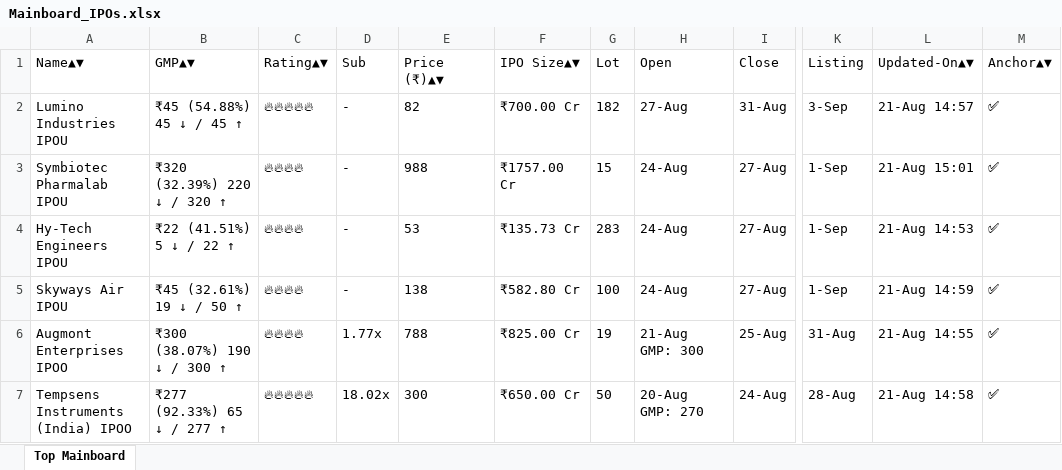
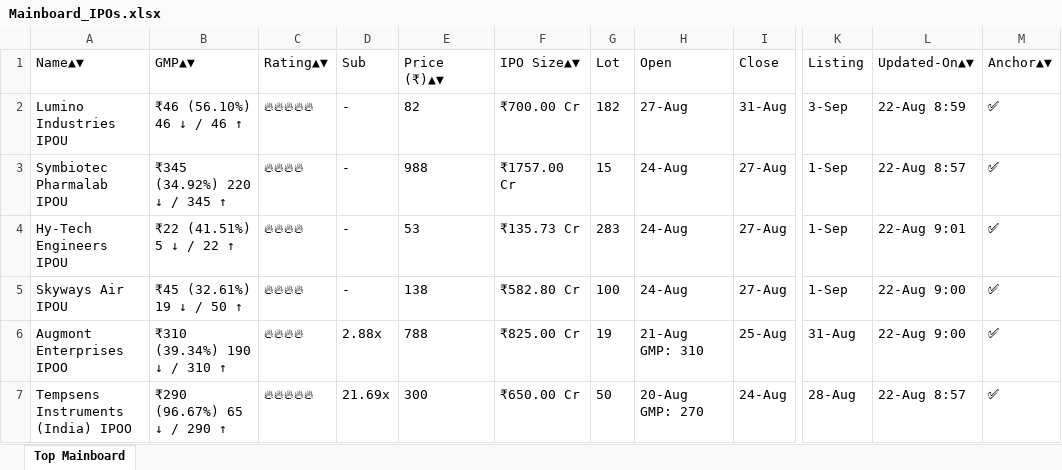
Before and after one commit to ayushpdkushwaha1/ipo-gmp-bot, an Excel workbook: files/Mainboard_IPOs.xlsx, sheet Top Mainboard, drawn as a sheet; only a part is shown, gaps mark what is left out; values as stored, in another font and other column widths than the file's, no borders; the diff names each change by its address in the sheet, - before the commit and + after, or states it on an @@ line.

```diff
--- a/files/Mainboard_IPOs.xlsx (sheet Top Mainboard)
+++ b/files/Mainboard_IPOs.xlsx (sheet Top Mainboard)
-B2 (GMP▲▼): ₹45 (54.88%) 45 ↓ / 45 ↑
+B2 (GMP▲▼): ₹46 (56.10%) 46 ↓ / 46 ↑
-L2 (Updated-On▲▼): 21-Aug 14:57
+L2 (Updated-On▲▼): 22-Aug 8:59
-B3 (GMP▲▼): ₹320 (32.39%) 220 ↓ / 320 ↑
+B3 (GMP▲▼): ₹345 (34.92%) 220 ↓ / 345 ↑
-L3 (Updated-On▲▼): 21-Aug 15:01
+L3 (Updated-On▲▼): 22-Aug 8:57
-L4 (Updated-On▲▼): 21-Aug 14:53
+L4 (Updated-On▲▼): 22-Aug 9:01
-L5 (Updated-On▲▼): 21-Aug 14:59
+L5 (Updated-On▲▼): 22-Aug 9:00
-B6 (GMP▲▼): ₹300 (38.07%) 190 ↓ / 300 ↑
+B6 (GMP▲▼): ₹310 (39.34%) 190 ↓ / 310 ↑
-D6 (Sub): 1.77x
+D6 (Sub): 2.88x
-H6 (Open): 21-Aug GMP: 300
+H6 (Open): 21-Aug GMP: 310
-L6 (Updated-On▲▼): 21-Aug 14:55
+L6 (Updated-On▲▼): 22-Aug 9:00
-B7 (GMP▲▼): ₹277 (92.33%) 65 ↓ / 277 ↑
+B7 (GMP▲▼): ₹290 (96.67%) 65 ↓ / 290 ↑
-D7 (Sub): 18.02x
+D7 (Sub): 21.69x
-L7 (Updated-On▲▼): 21-Aug 14:58
+L7 (Updated-On▲▼): 22-Aug 8:57
```
Also changed, not shown: files/SME_IPOs.xlsx, files/gmp.xlsx, 2 other files.
